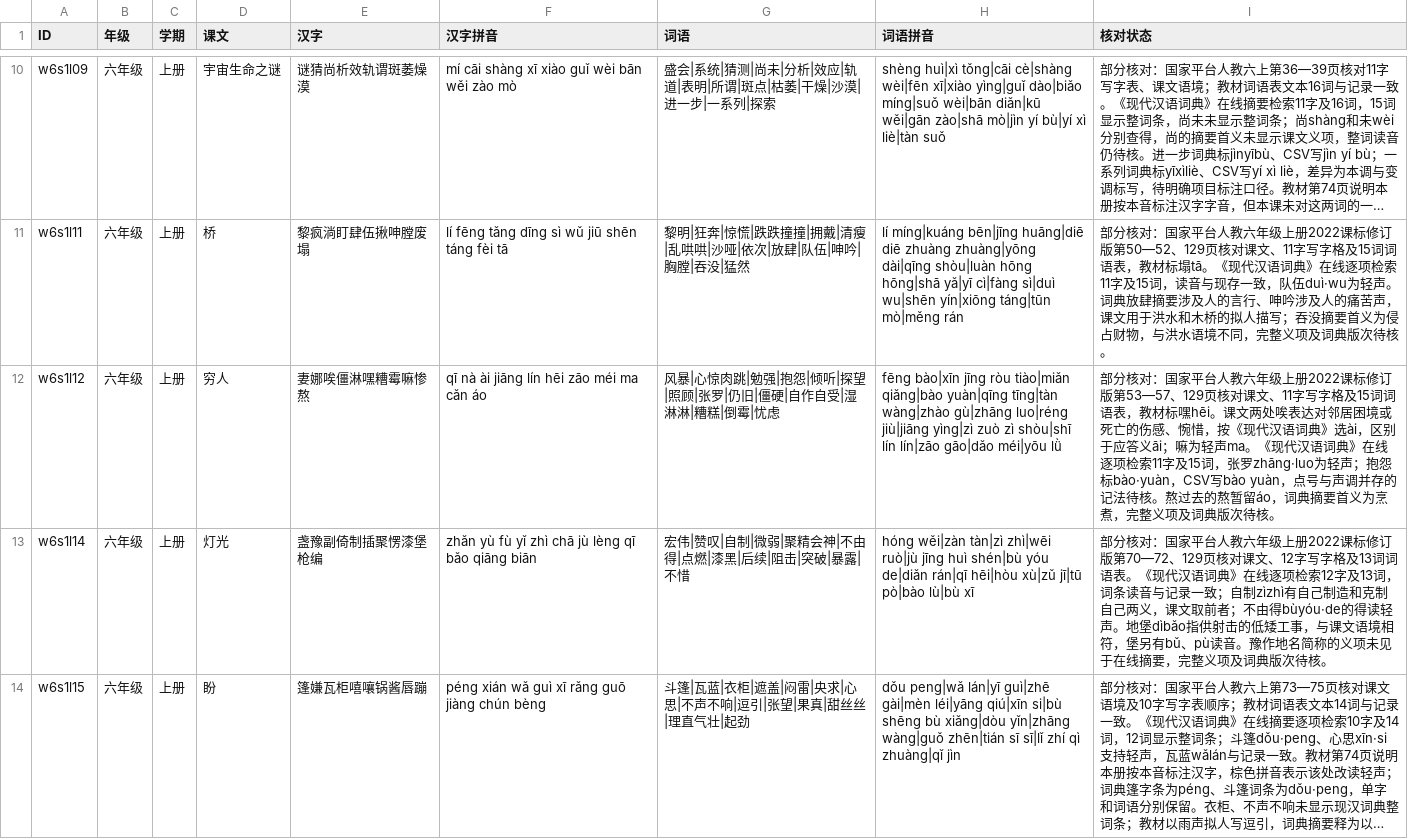
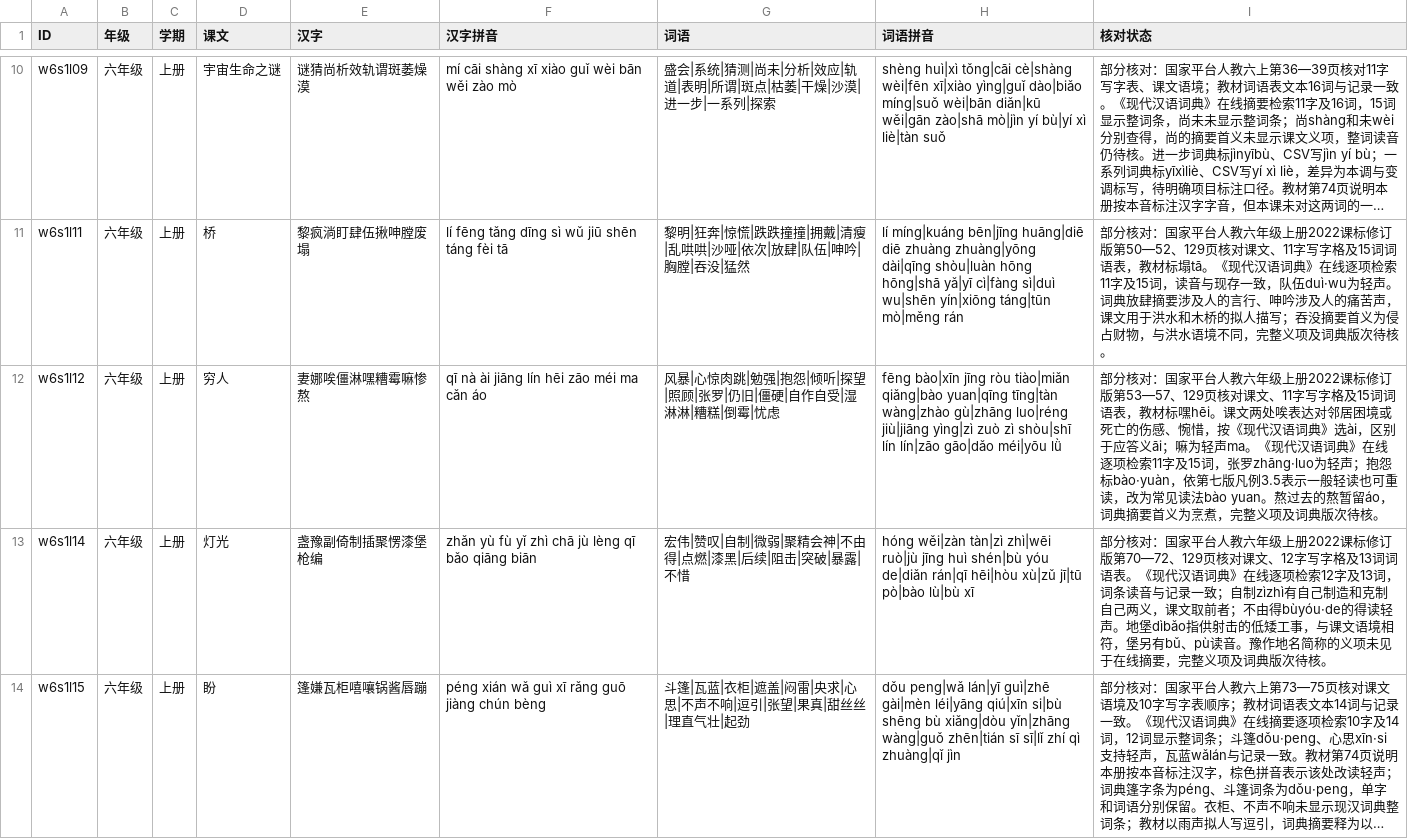
Before and after one commit to meta-learning-lab/rijiyuelei, a CSV file: dist/words.csv, drawn as a sheet; only a part is shown, gaps mark what is left out; long unchanged cells end in …; the diff covers the shown part only; the diff names each change by its address in the sheet, - before the commit and + after, or states it on an @@ line.

```diff
--- a/dist/words.csv
+++ b/dist/words.csv
-H12 (词语拼音): …tiào|miǎn qiǎng|bào yuàn|qīng tīng|tàn wàng|zhào…
+H12 (词语拼音): …tiào|miǎn qiǎng|bào yuan|qīng tīng|tàn wàng|zhào…
-I12 (核对状态): …怨标bào·yuàn，CSV写bào yuàn，点号与声调并存的记法待核。熬过去…
+I12 (核对状态): …怨标bào·yuàn，依第七版凡例3.5表示一般轻读也可重读，改为常见读法bào yuan。熬过去…
```
Also changed, not shown: 28 edited cells elsewhere in this file, dist/poems.csv.
